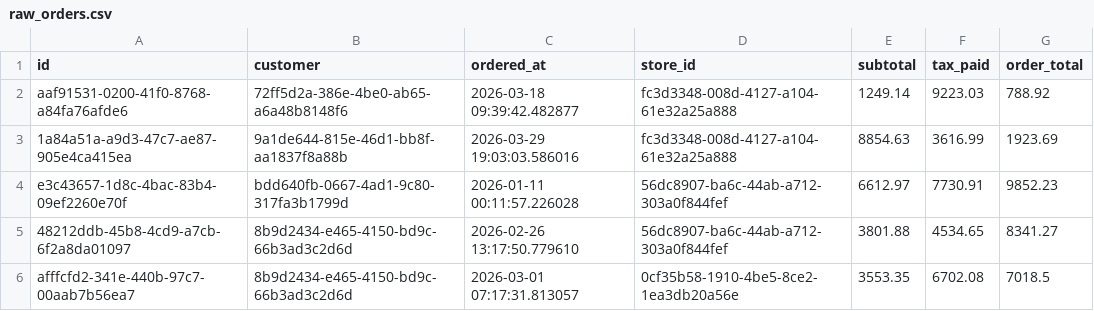
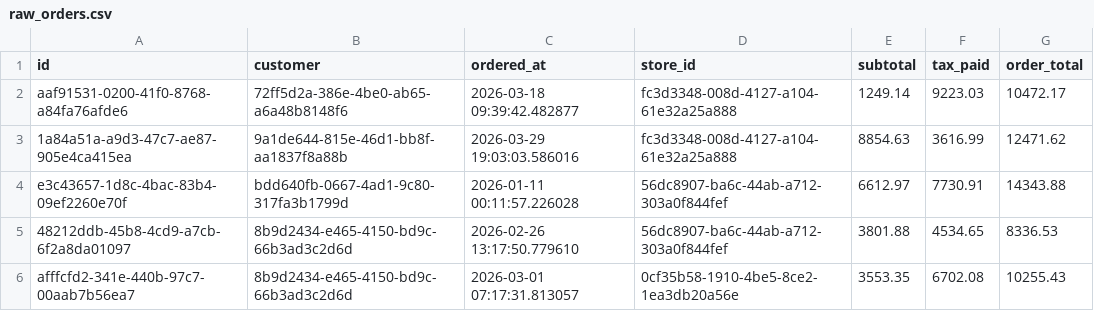
Before and after one commit to il-dat/jaffle-shop, a CSV file: seeds/ecom/raw_orders.csv, drawn as a sheet.

Commit message:
feat: Update data types for order totals and related fields to numeric(16, 2) in models and seed data

```diff
--- a/seeds/ecom/raw_orders.csv
+++ b/seeds/ecom/raw_orders.csv
@@ -1,6 +1,6 @@
 id,customer,ordered_at,store_id,subtotal,tax_paid,order_total
-aaf91531-0200-41f0-8768-a84fa76afde6,72ff5d2a-386e-4be0-ab65-a6a48b8148f6,2026-03-18 09:39:42.482877,fc3d3348-008d-4127-a104-61e32a25a888,1249.14,9223.03,788.92
-1a84a51a-a9d3-47c7-ae87-905e4ca415ea,9a1de644-815e-46d1-bb8f-aa1837f8a88b,2026-03-29 19:03:03.586016,fc3d3348-008d-4127-a104-61e32a25a888,8854.63,3616.99,1923.69
-e3c43657-1d8c-4bac-83b4-09ef2260e70f,bdd640fb-0667-4ad1-9c80-317fa3b1799d,2026-01-11 00:11:57.226028,56dc8907-ba6c-44ab-a712-303a0f844fef,6612.97,7730.91,9852.23
-48212ddb-45b8-4cd9-a7cb-6f2a8da01097,8b9d2434-e465-4150-bd9c-66b3ad3c2d6d,2026-02-26 13:17:50.779610,56dc8907-ba6c-44ab-a712-303a0f844fef,3801.88,4534.65,8341.27
-afffcfd2-341e-440b-97c7-00aab7b56ea7,8b9d2434-e465-4150-bd9c-66b3ad3c2d6d,2026-03-01 07:17:31.813057,0cf35b58-1910-4be5-8ce2-1ea3db20a56e,3553.35,6702.08,7018.5
+aaf91531-0200-41f0-8768-a84fa76afde6,72ff5d2a-386e-4be0-ab65-a6a48b8148f6,2026-03-18 09:39:42.482877,fc3d3348-008d-4127-a104-61e32a25a888,1249.14,9223.03,10472.17
+1a84a51a-a9d3-47c7-ae87-905e4ca415ea,9a1de644-815e-46d1-bb8f-aa1837f8a88b,2026-03-29 19:03:03.586016,fc3d3348-008d-4127-a104-61e32a25a888,8854.63,3616.99,12471.62
+e3c43657-1d8c-4bac-83b4-09ef2260e70f,bdd640fb-0667-4ad1-9c80-317fa3b1799d,2026-01-11 00:11:57.226028,56dc8907-ba6c-44ab-a712-303a0f844fef,6612.97,7730.91,14343.88
+48212ddb-45b8-4cd9-a7cb-6f2a8da01097,8b9d2434-e465-4150-bd9c-66b3ad3c2d6d,2026-02-26 13:17:50.779610,56dc8907-ba6c-44ab-a712-303a0f844fef,3801.88,4534.65,8336.53
+afffcfd2-341e-440b-97c7-00aab7b56ea7,8b9d2434-e465-4150-bd9c-66b3ad3c2d6d,2026-03-01 07:17:31.813057,0cf35b58-1910-4be5-8ce2-1ea3db20a56e,3553.35,6702.08,10255.43
```
Also changed, not shown: 2 other files.
